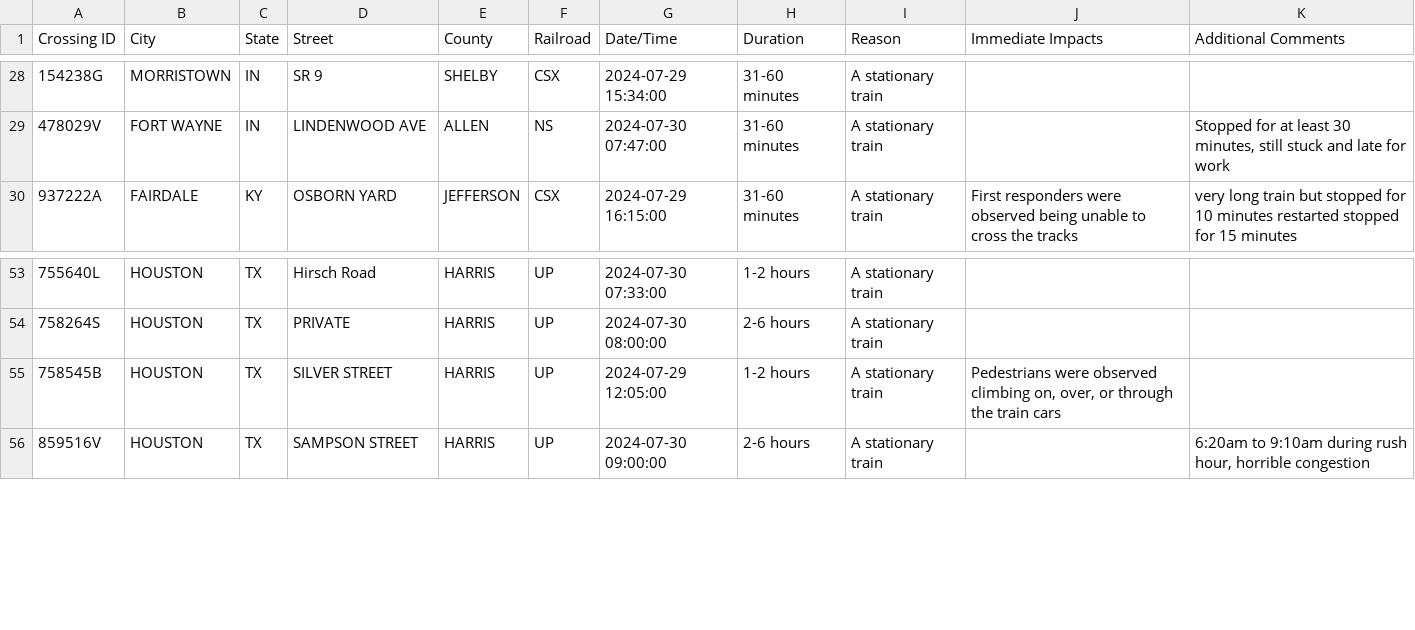
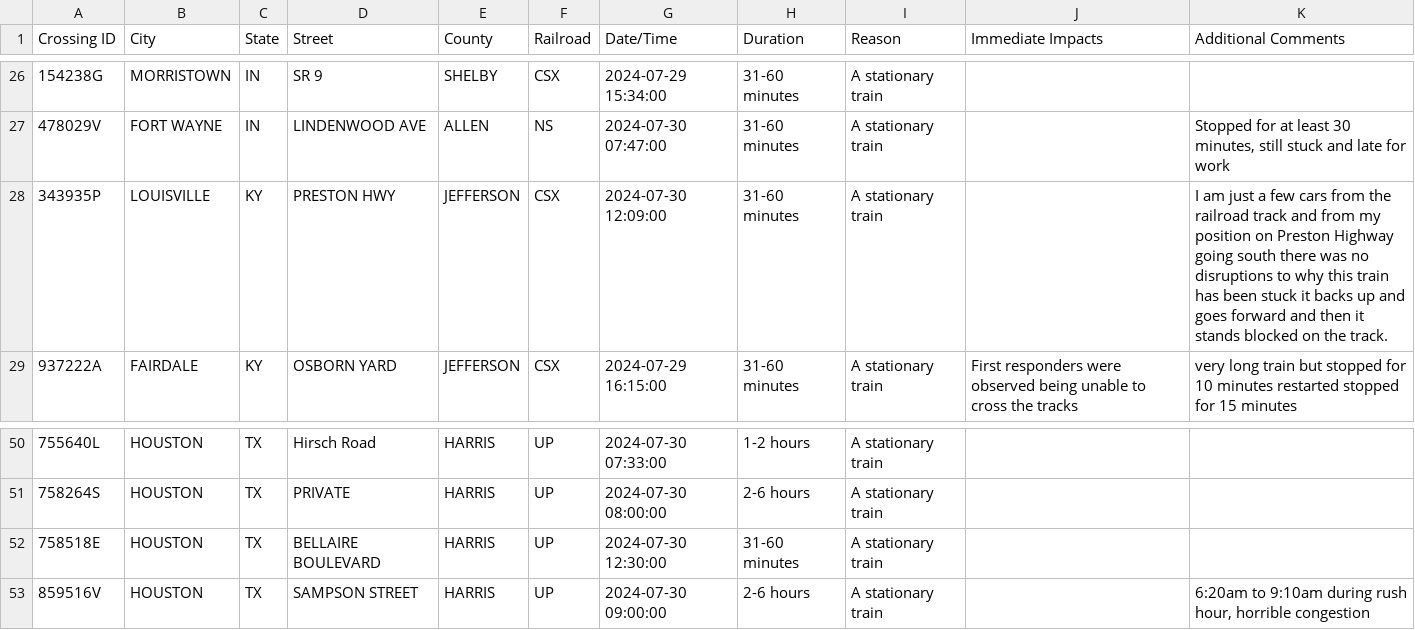
Before and after one commit to Al3xBr3nt/MapTrac, a CSV file: converted_data.csv, drawn as a sheet; only a part is shown, gaps mark what is left out; the diff covers the shown part only.

```diff
--- a/converted_data.csv
+++ b/converted_data.csv
@@ -29,2 +27,3 @@ Crossing ID,City,State,Street,County,Railroad,Date/Time,Duration,Reason,Immediat
 478029V,FORT WAYNE,IN,LINDENWOOD AVE,ALLEN,NS,2024-07-30 07:47:00,31-60 minutes,A stationary train,,"Stopped for at least 30 minutes, still stuck and late for work"
+343935P,LOUISVILLE,KY,PRESTON HWY,JEFFERSON,CSX,2024-07-30 12:09:00,31-60 minutes,A stationary train,,I am just a few cars from the railroad track and from my position on Preston Highway going south there was no disruptions to why this train has been stuck it backs up and goes forward and then it stands blocked on the track.
 937222A,FAIRDALE,KY,OSBORN YARD,JEFFERSON,CSX,2024-07-29 16:15:00,31-60 minutes,A stationary train,First responders were observed being unable to cross the tracks,very long train  but stopped for 10  minutes   restarted   stopped for 15 minutes
@@ -54,3 +51,3 @@ Crossing ID,City,State,Street,County,Railroad,Date/Time,Duration,Reason,Immediat
 758264S,HOUSTON,TX,PRIVATE,HARRIS,UP,2024-07-30 08:00:00,2-6 hours,A stationary train,,
-758545B,HOUSTON,TX,SILVER STREET,HARRIS,UP,2024-07-29 12:05:00,1-2 hours,A stationary train,"Pedestrians were observed climbing on, over, or through the train cars",
+758518E,HOUSTON,TX,BELLAIRE BOULEVARD,HARRIS,UP,2024-07-30 12:30:00,31-60 minutes,A stationary train,,
 859516V,HOUSTON,TX,SAMPSON STREET,HARRIS,UP,2024-07-30 09:00:00,2-6 hours,A stationary train,,"6:20am to 9:10am during rush hour, horrible congestion"
```
Also changed, not shown: 5 added rows and 9 removed rows elsewhere in this file, 4 other files.
